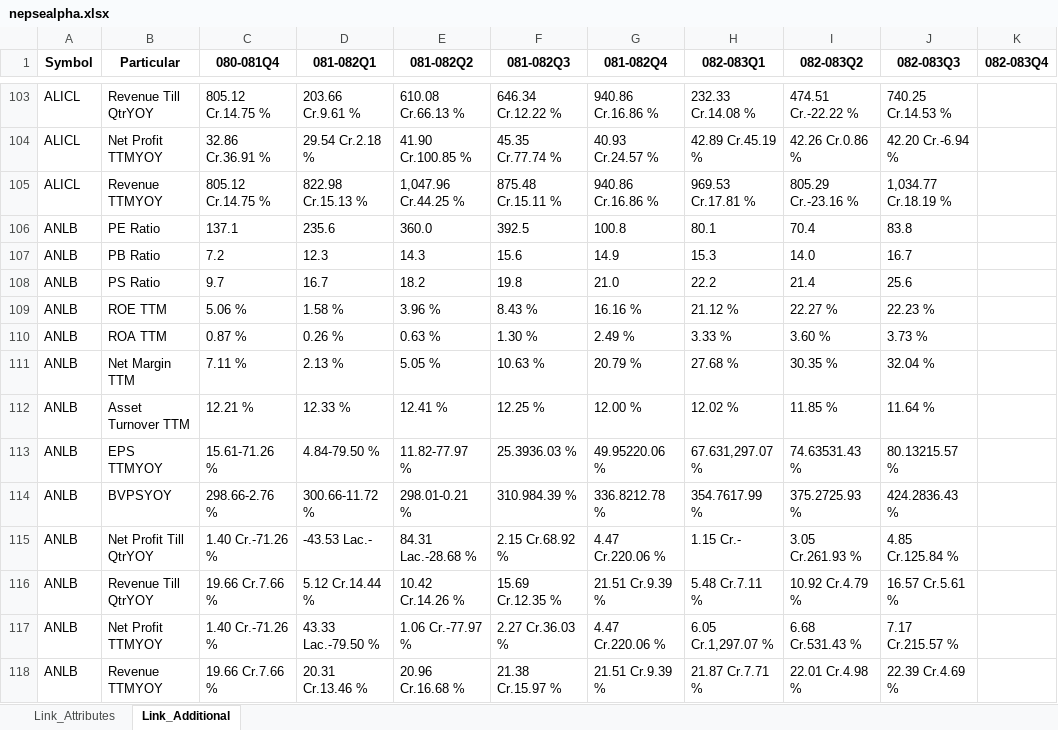
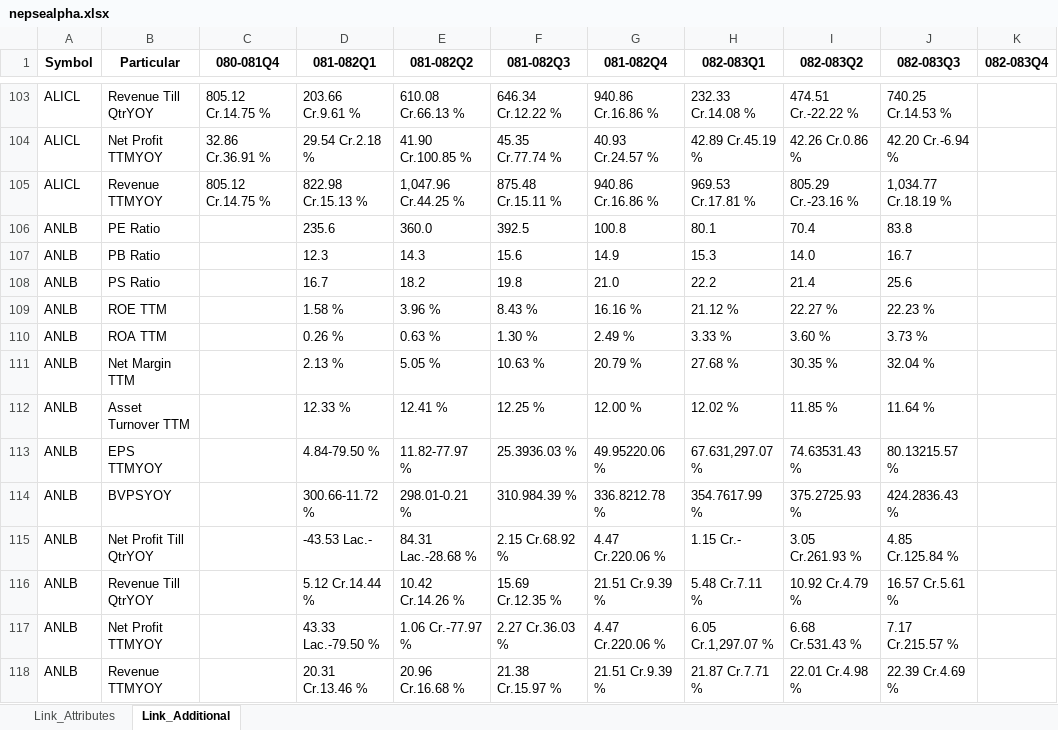
Before and after one commit to nikssspandey2000/nepsealphacrawl, an Excel workbook: nepsealpha.xlsx, sheet Link_Additional, drawn as a sheet; only a part is shown, gaps mark what is left out; values as stored, in another font and other column widths than the file's, no borders; the diff covers the shown part only; the diff names each change by its address in the sheet, - before the commit and + after, or states it on an @@ line.

```diff
--- a/nepsealpha.xlsx (sheet Link_Additional)
+++ b/nepsealpha.xlsx (sheet Link_Additional)
-C106 (080-081Q4): 137.1
+C106 (080-081Q4): (empty)
-C107 (080-081Q4): 7.2
+C107 (080-081Q4): (empty)
-C108 (080-081Q4): 9.7
+C108 (080-081Q4): (empty)
-C109 (080-081Q4): 5.06 %
+C109 (080-081Q4): (empty)
-C110 (080-081Q4): 0.87 %
+C110 (080-081Q4): (empty)
-C111 (080-081Q4): 7.11 %
+C111 (080-081Q4): (empty)
-C112 (080-081Q4): 12.21 %
+C112 (080-081Q4): (empty)
-C113 (080-081Q4): 15.61-71.26 %
+C113 (080-081Q4): (empty)
-C114 (080-081Q4): 298.66-2.76 %
+C114 (080-081Q4): (empty)
-C115 (080-081Q4): 1.40 Cr.-71.26 %
+C115 (080-081Q4): (empty)
-C116 (080-081Q4): 19.66 Cr.7.66 %
+C116 (080-081Q4): (empty)
-C117 (080-081Q4): 1.40 Cr.-71.26 %
+C117 (080-081Q4): (empty)
-C118 (080-081Q4): 19.66 Cr.7.66 %
+C118 (080-081Q4): (empty)
```
Also changed, not shown: 52 added rows and 52 removed rows elsewhere in this sheet, sheet Link_Attributes, 4 other files.
